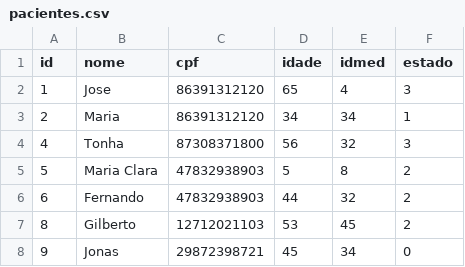
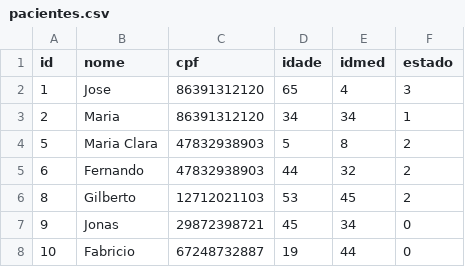
Before and after one commit to artuuuuuuuuuur/trabalho-final-pa, a CSV file: pacientes.csv, drawn as a sheet.

```diff
--- a/pacientes.csv
+++ b/pacientes.csv
@@ -3,3 +3,2 @@ id,nome,cpf,idade,idmed,estado
 2,Maria,86391312120,34,34,1
-4,Tonha,87308371800,56,32,3
 5,Maria Clara,47832938903,5,8,2
@@ -8 +7,2 @@ id,nome,cpf,idade,idmed,estado
 9,Jonas,29872398721,45,34,0
+10,Fabricio,67248732887,19,44,0
```
Also changed, not shown: pacientes_fila.csv, 16 other files.
